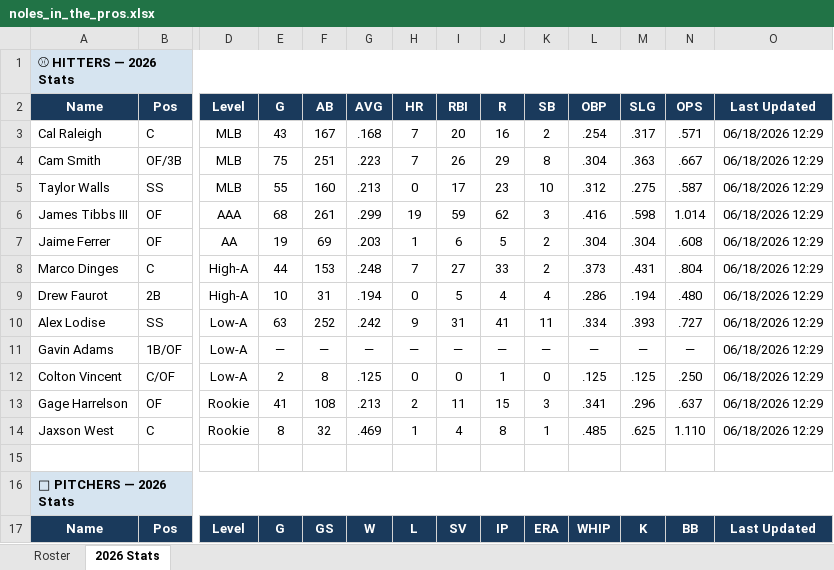
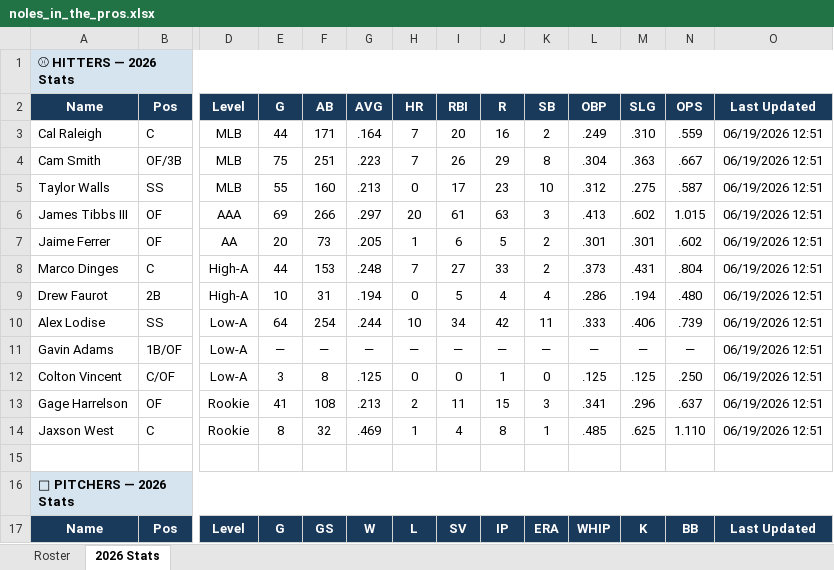
Before and after one commit to JohnVNoles/noles-in-the-show, an Excel workbook: noles_in_the_pros.xlsx, sheet 2026 Stats, drawn as a sheet; only a part is shown, gaps mark what is left out; values as stored, in another font and other column widths than the file's, no borders; the diff covers the shown part only; the diff names each change by its address in the sheet, - before the commit and + after, or states it on an @@ line.

```diff
--- a/noles_in_the_pros.xlsx (sheet 2026 Stats)
+++ b/noles_in_the_pros.xlsx (sheet 2026 Stats)
-E3 (G): 43
+E3 (G): 44
-F3 (AB): 167
+F3 (AB): 171
-G3 (AVG): .168
+G3 (AVG): .164
-L3 (OBP): .254
+L3 (OBP): .249
-M3 (SLG): .317
+M3 (SLG): .310
-N3 (OPS): .571
+N3 (OPS): .559
-O3:O14 (Last Updated): 06/18/2026 12:29
+O3:O14 (Last Updated): 06/19/2026 12:51
-E6 (G): 68
+E6 (G): 69
-F6 (AB): 261
+F6 (AB): 266
-G6 (AVG): .299
+G6 (AVG): .297
-H6 (HR): 19
+H6 (HR): 20
-I6 (RBI): 59
+I6 (RBI): 61
-J6 (R): 62
+J6 (R): 63
-L6 (OBP): .416
+L6 (OBP): .413
-M6 (SLG): .598
+M6 (SLG): .602
-N6 (OPS): 1.014
+N6 (OPS): 1.015
-E7 (G): 19
+E7 (G): 20
-F7 (AB): 69
+F7 (AB): 73
-G7 (AVG): .203
+G7 (AVG): .205
-L7 (OBP): .304
+L7 (OBP): .301
-M7 (SLG): .304
+M7 (SLG): .301
-N7 (OPS): .608
+N7 (OPS): .602
-E10 (G): 63
+E10 (G): 64
-F10 (AB): 252
+F10 (AB): 254
-G10 (AVG): .242
+G10 (AVG): .244
-H10 (HR): 9
+H10 (HR): 10
-I10 (RBI): 31
+I10 (RBI): 34
-J10 (R): 41
+J10 (R): 42
-L10 (OBP): .334
+L10 (OBP): .333
-M10 (SLG): .393
+M10 (SLG): .406
-N10 (OPS): .727
+N10 (OPS): .739
-E12 (G): 2
+E12 (G): 3
```
Also changed, not shown: 57 edited cells elsewhere in this sheet, 4 other files.
